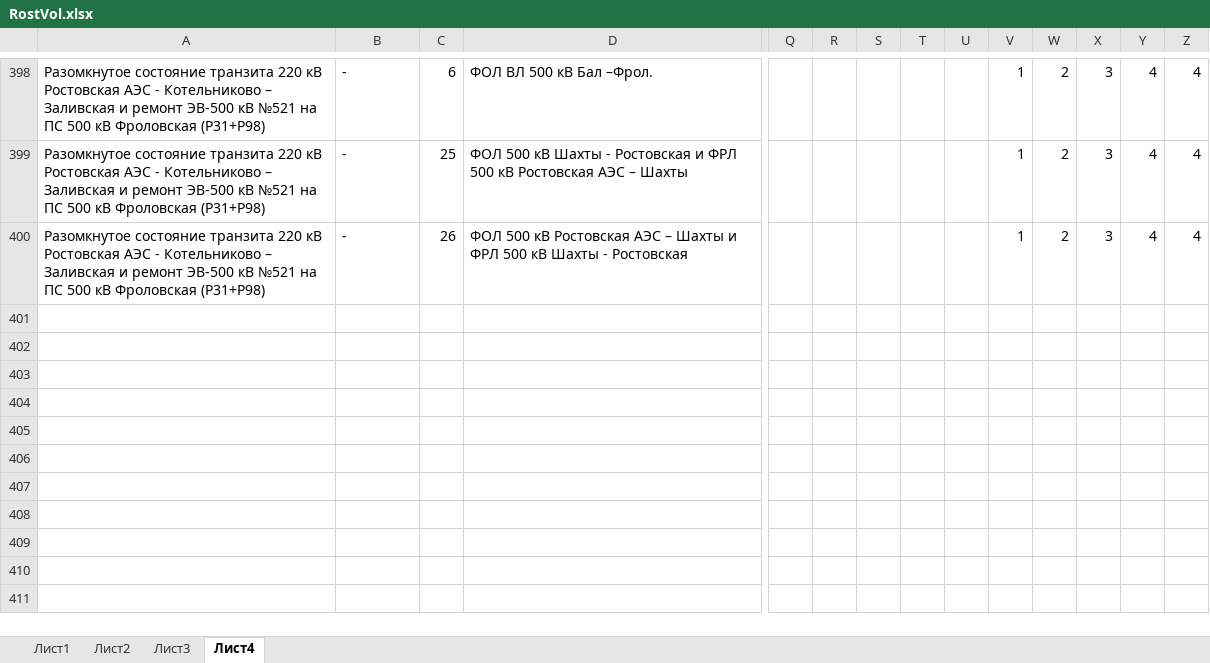
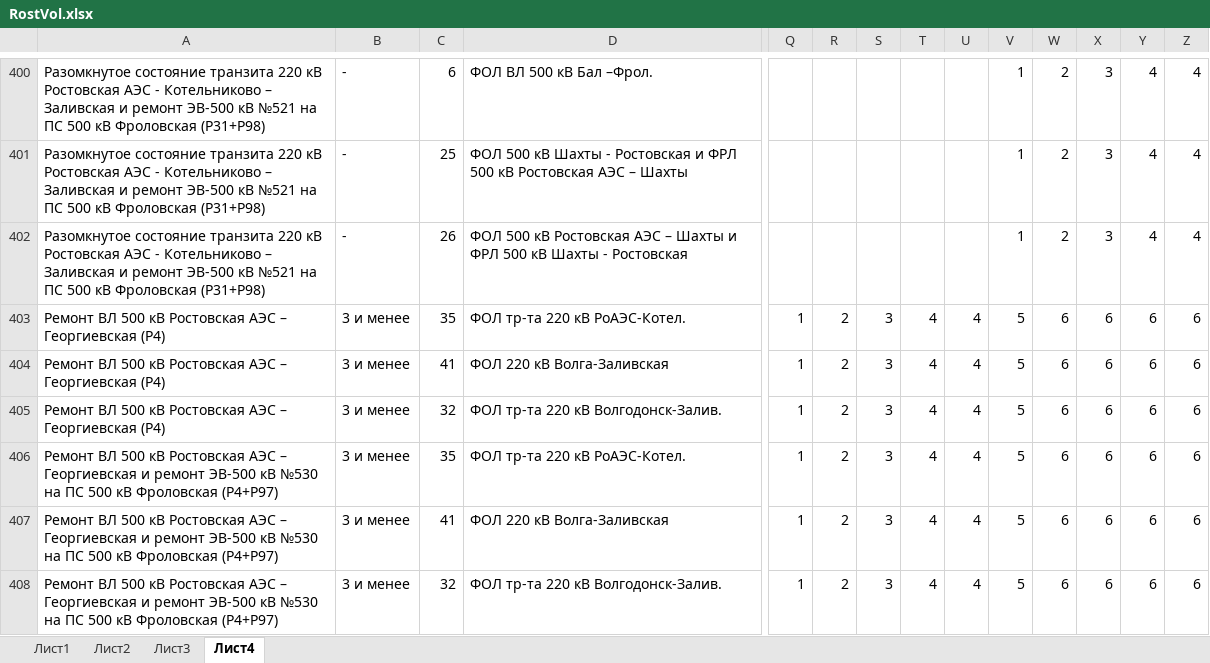
Before and after one commit to kshmailov/ImportShachti, an Excel workbook: data/RostVol.xlsx, sheet Лист4, drawn as a sheet; only a part is shown, gaps mark what is left out; values as stored, in another font and other column widths than the file's, no cell formats; rows hold the shown columns only; the diff covers the shown part only; the diff names each change by its address in the sheet, - before the commit and + after, or states it on an @@ line.

```diff
--- a/data/RostVol.xlsx (sheet Лист4)
+++ b/data/RostVol.xlsx (sheet Лист4)
+row 403: Ремонт ВЛ 500 кВ Ростовская АЭС – Георгиевская (Р4) | 3 и менее | 35 | ФОЛ тр-та 220 кВ РоАЭС-Котел. | 1 | 2 | 3 | 4 | 4 | 5 | 6 | 6 | 6 | 6
+row 404: Ремонт ВЛ 500 кВ Ростовская АЭС – Георгиевская (Р4) | 3 и менее | 41 | ФОЛ 220 кВ Волга-Заливская | 1 | 2 | 3 | 4 | 4 | 5 | 6 | 6 | 6 | 6
+row 405: Ремонт ВЛ 500 кВ Ростовская АЭС – Георгиевская (Р4) | 3 и менее | 32 | ФОЛ тр-та 220 кВ Волгодонск-Залив. | 1 | 2 | 3 | 4 | 4 | 5 | 6 | 6 | 6 | 6
+row 406: Ремонт ВЛ 500 кВ Ростовская АЭС – Георгиевская и ремонт ЭВ-500 кВ №530 на ПС 500 кВ Фроловская (Р4+Р97) | 3 и менее | 35 | ФОЛ тр-та 220 кВ РоАЭС-Котел. | 1 | 2 | 3 | 4 | 4 | 5 | 6 | 6 | 6 | 6
+row 407: Ремонт ВЛ 500 кВ Ростовская АЭС – Георгиевская и ремонт ЭВ-500 кВ №530 на ПС 500 кВ Фроловская (Р4+Р97) | 3 и менее | 41 | ФОЛ 220 кВ Волга-Заливская | 1 | 2 | 3 | 4 | 4 | 5 | 6 | 6 | 6 | 6
+row 408: Ремонт ВЛ 500 кВ Ростовская АЭС – Георгиевская и ремонт ЭВ-500 кВ №530 на ПС 500 кВ Фроловская (Р4+Р97) | 3 и менее | 32 | ФОЛ тр-та 220 кВ Волгодонск-Залив. | 1 | 2 | 3 | 4 | 4 | 5 | 6 | 6 | 6 | 6
```
Also changed, not shown: 7 added rows and 9 edited cells elsewhere in this sheet, sheet Лист1, sheet Лист3, sheet Лист2, cell formats, data/Shachti.xlsx, data/VolRost.xlsx, 42 other files.
